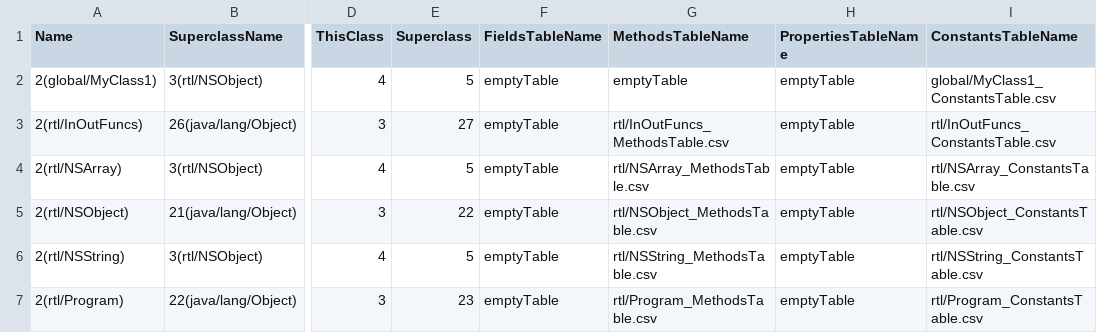
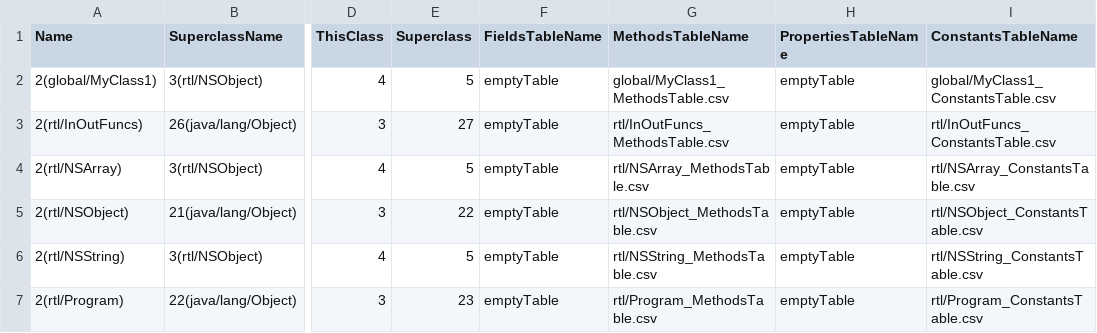
Before and after one commit to Flipty148/objective_c_compiler, a CSV file: project_for_lex.yy.c/out/tables/ClassesTable.csv, drawn as a sheet; only a part is shown, gaps mark what is left out; the diff names each change by its address in the sheet, - before the commit and + after, or states it on an @@ line.

Commit message:
При вызове super теперь генерируется константа с именем суперкласса

```diff
--- a/project_for_lex.yy.c/out/tables/ClassesTable.csv
+++ b/project_for_lex.yy.c/out/tables/ClassesTable.csv
-G2 (MethodsTableName): emptyTable
+G2 (MethodsTableName): global/MyClass1_MethodsTable.csv
```
Also changed, not shown: project_for_lex.yy.c/out/tables/rtl_Program_MethodsTable.csv, 14 other files.
